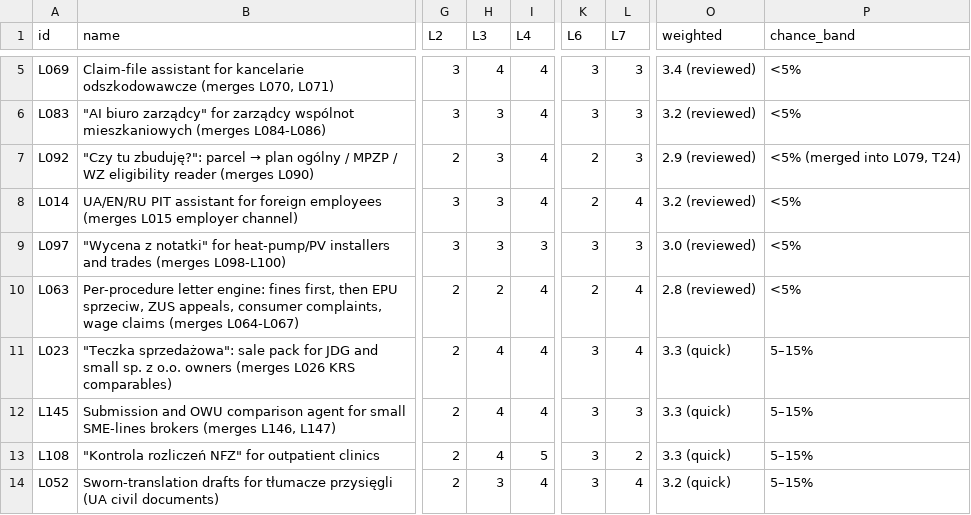
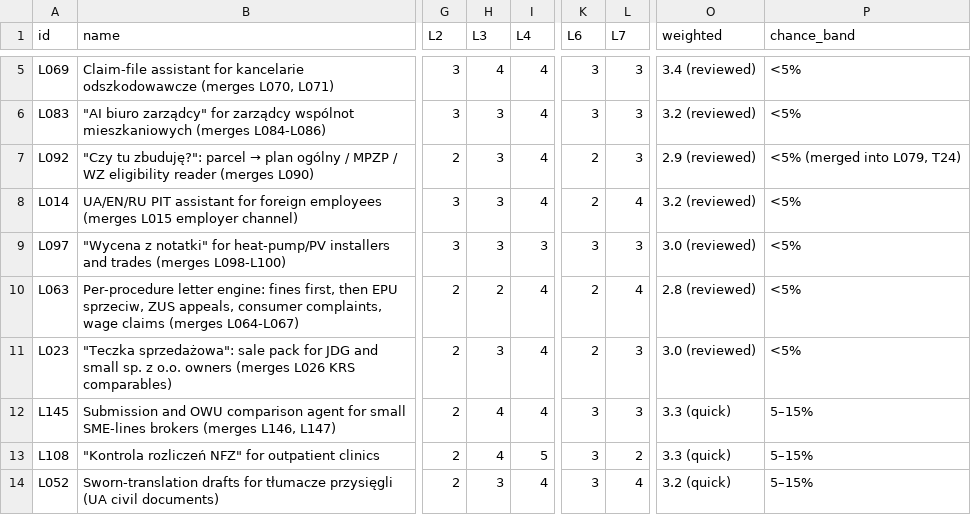
Before and after one commit to thobho/automated, a CSV file: projects/idea-generator/phase2/ideas/shortlist.csv, drawn as a sheet; only a part is shown, gaps mark what is left out; the diff names each change by its address in the sheet, - before the commit and + after, or states it on an @@ line.

```diff
--- a/projects/idea-generator/phase2/ideas/shortlist.csv
+++ b/projects/idea-generator/phase2/ideas/shortlist.csv
-H11 (L3): 4
+H11 (L3): 3
-K11 (L6): 3
+K11 (L6): 2
-L11 (L7): 4
+L11 (L7): 3
-O11 (weighted): 3.3 (quick)
+O11 (weighted): 3.0 (reviewed)
-P11 (chance_band): 5–15%
+P11 (chance_band): <5%
```
Also changed, not shown: 3 other files.
